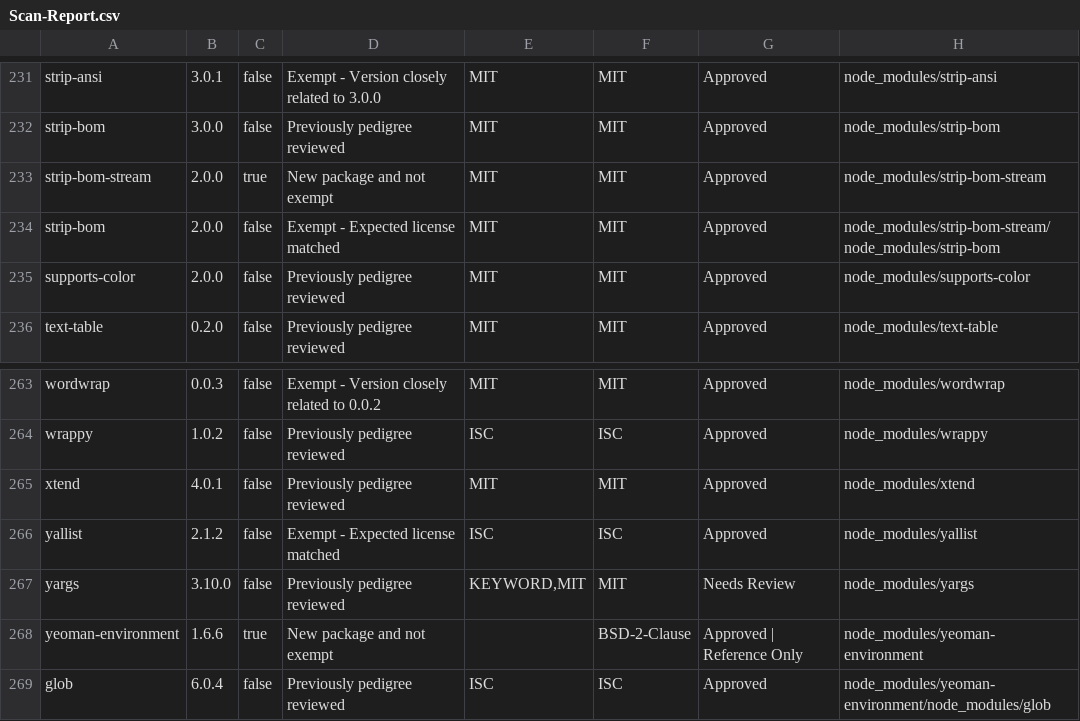
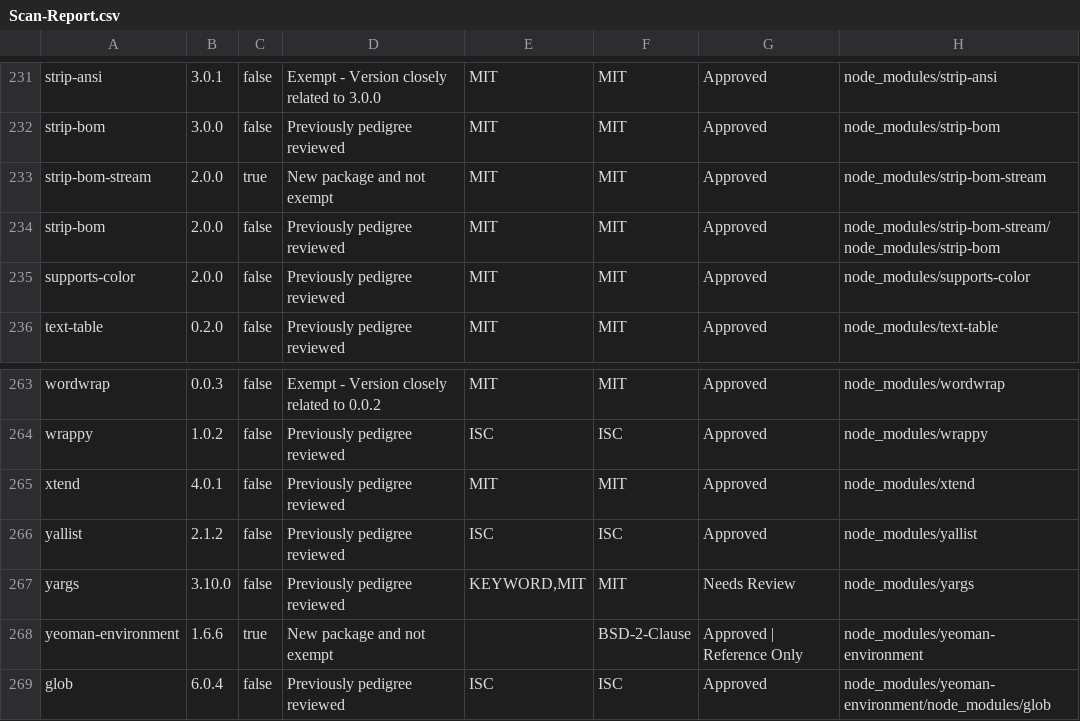
Before and after one commit to patricktiu/generator-ibm-java-liberty, a CSV file: docs/scan/Scan-Report.csv, drawn as a sheet; only a part is shown, gaps mark what is left out; the diff covers the shown part only.

```diff
--- a/docs/scan/Scan-Report.csv
+++ b/docs/scan/Scan-Report.csv
@@ -233,3 +233,3 @@
 "strip-bom-stream","2.0.0","true","New package and not exempt","MIT","MIT","Approved","node_modules/strip-bom-stream"
-"strip-bom","2.0.0","false","Exempt - Expected license matched","MIT","MIT","Approved","node_modules/strip-bom-stream/node_modules/strip-bom"
+"strip-bom","2.0.0","false","Previously pedigree reviewed","MIT","MIT","Approved","node_modules/strip-bom-stream/node_modules/strip-bom"
 "supports-color","2.0.0","false","Previously pedigree reviewed","MIT","MIT","Approved","node_modules/supports-color"
@@ -265,3 +265,3 @@
 "xtend","4.0.1","false","Previously pedigree reviewed","MIT","MIT","Approved","node_modules/xtend"
-"yallist","2.1.2","false","Exempt - Expected license matched","ISC","ISC","Approved","node_modules/yallist"
+"yallist","2.1.2","false","Previously pedigree reviewed","ISC","ISC","Approved","node_modules/yallist"
 "yargs","3.10.0","false","Previously pedigree reviewed","KEYWORD,MIT","MIT","Needs Review","node_modules/yargs"
```
Also changed, not shown: 8 edited cells elsewhere in this file, 25 other files.
